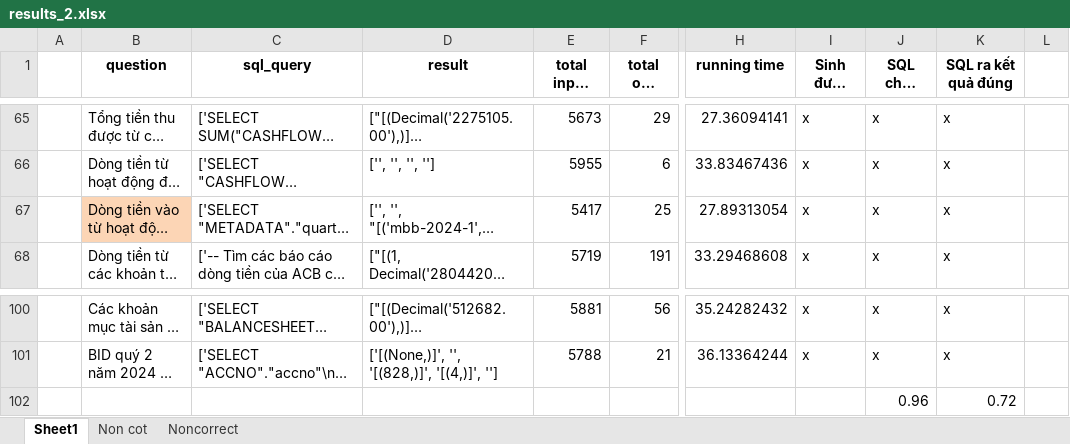
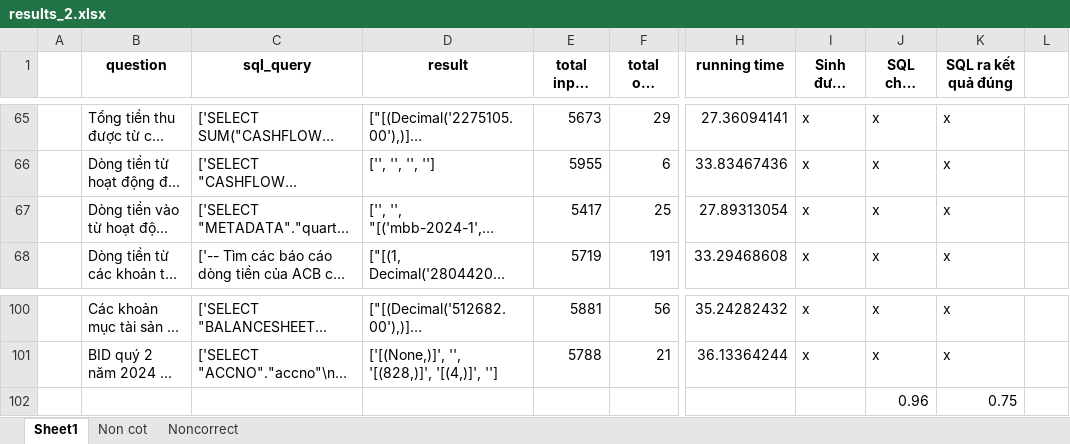
Before and after one commit to group4-LLM-fin/llm_fin_2, an Excel workbook: results_2.xlsx, sheet Sheet1, drawn as a sheet; only a part is shown, gaps mark what is left out; long unchanged cells end in …; values as stored, in another font and other column widths than the file's, no borders; conditional formats not drawn; the diff covers the shown part only; the diff names each change by its address in the sheet, - before the commit and + after, or states it on an @@ line.

```diff
--- a/results_2.xlsx (sheet Sheet1)
+++ b/results_2.xlsx (sheet Sheet1)
-B67 fill: #FCD5B5
+B67 fill: none
-K102 (SQL ra kết quả đúng): 0.72
+K102 (SQL ra kết quả đúng): 0.75
```
Also changed, not shown: 18 edited cells and cell formats elsewhere in this sheet, sheet Noncorrect.
